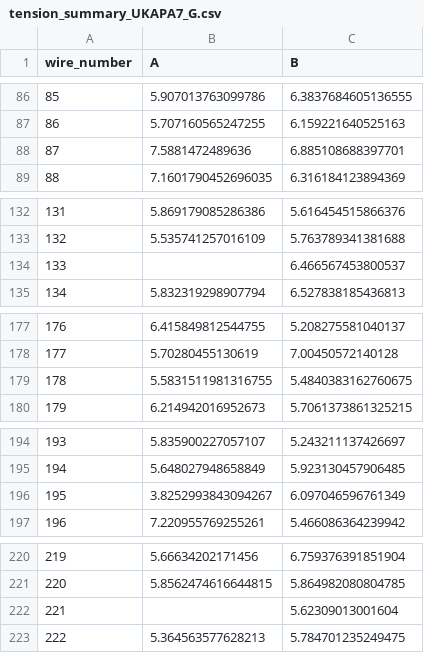
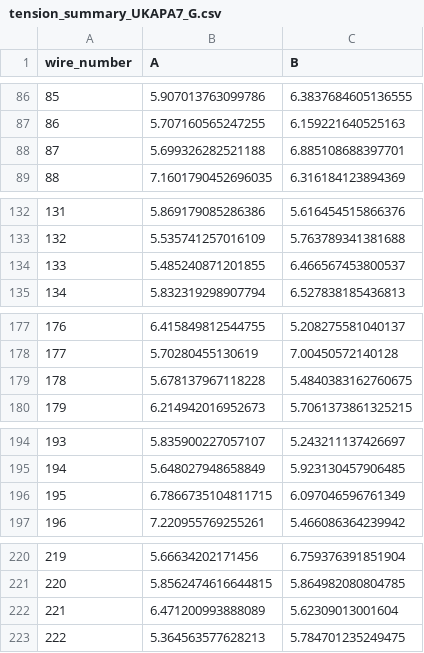
Before and after one commit to etymology/DUNE-tension, a CSV file: data/tension_summaries/tension_summary_UKAPA7_G.csv, drawn as a sheet; only a part is shown, gaps mark what is left out; the diff covers the shown part only.

```diff
--- a/data/tension_summaries/tension_summary_UKAPA7_G.csv
+++ b/data/tension_summaries/tension_summary_UKAPA7_G.csv
@@ -87,3 +87,3 @@ wire_number,A,B
 86,5.707160565247255,6.159221640525163
-87,7.5881472489636,6.885108688397701
+87,5.699326282521188,6.885108688397701
 88,7.1601790452696035,6.316184123894369
@@ -133,3 +133,3 @@ wire_number,A,B
 132,5.535741257016109,5.763789341381688
-133,,6.466567453800537
+133,5.485240871201855,6.466567453800537
 134,5.832319298907794,6.527838185436813
@@ -178,3 +178,3 @@ wire_number,A,B
 177,5.70280455130619,7.00450572140128
-178,5.5831511981316755,5.4840383162760675
+178,5.678137967118228,5.4840383162760675
 179,6.214942016952673,5.7061373861325215
@@ -195,3 +195,3 @@ wire_number,A,B
 194,5.648027948658849,5.923130457906485
-195,3.8252993843094267,6.097046596761349
+195,6.7866735104811715,6.097046596761349
 196,7.220955769255261,5.466086364239942
@@ -221,3 +221,3 @@ wire_number,A,B
 220,5.8562474616644815,5.864982080804785
-221,,5.62309013001604
+221,6.471200993888089,5.62309013001604
 222,5.364563577628213,5.784701235249475
```
Also changed, not shown: 19 edited cells elsewhere in this file, 5 other files.
